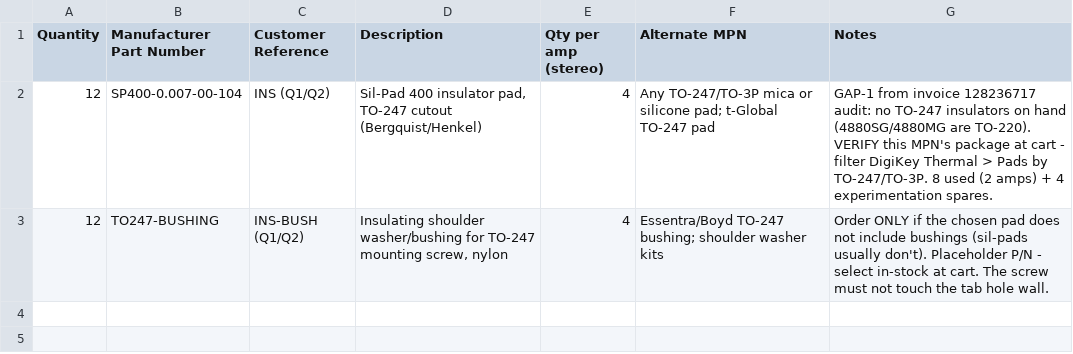
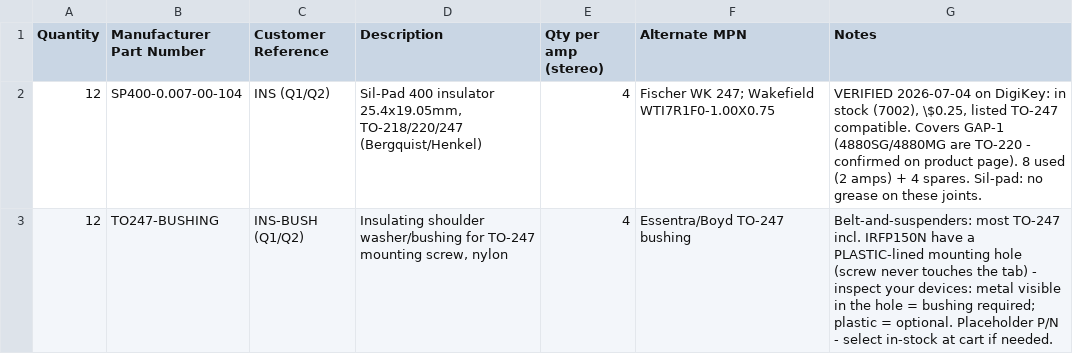
Before and after one commit to chiradip/sonus-minimal, a CSV file: docs/BOM-rev4-delta-3-gaps.csv, drawn as a sheet.

Commit message:
delta-3: SP400-0.007-00-104 verified TO-247-compatible/in-stock on DigiKey; 4880SG confirmed TO-220 via product page; bushing rule clarified

```diff
--- a/docs/BOM-rev4-delta-3-gaps.csv
+++ b/docs/BOM-rev4-delta-3-gaps.csv
@@ -1,3 +1,3 @@
 Quantity,Manufacturer Part Number,Customer Reference,Description,Qty per amp (stereo),Alternate MPN,Notes
-12,SP400-0.007-00-104,INS (Q1/Q2),"Sil-Pad 400 insulator pad, TO-247 cutout (Bergquist/Henkel)",4,Any TO-247/TO-3P mica or silicone pad; t-Global TO-247 pad,"GAP-1 from invoice 128236717 audit: no TO-247 insulators on hand (4880SG/4880MG are TO-220). VERIFY this MPN's package at cart - filter DigiKey Thermal > Pads by TO-247/TO-3P. 8 used (2 amps) + 4 experimentation spares."
-12,TO247-BUSHING,INS-BUSH (Q1/Q2),"Insulating shoulder washer/bushing for TO-247 mounting screw, nylon",4,Essentra/Boyd TO-247 bushing; shoulder washer kits,"Order ONLY if the chosen pad does not include bushings (sil-pads usually don't). Placeholder P/N - select in-stock at cart. The screw must not touch the tab hole wall."
+12,SP400-0.007-00-104,INS (Q1/Q2),"Sil-Pad 400 insulator 25.4x19.05mm, TO-218/220/247 (Bergquist/Henkel)",4,Fischer WK 247; Wakefield WTI7R1F0-1.00X0.75,"VERIFIED 2026-07-04 on DigiKey: in stock (7002), \$0.25, listed TO-247 compatible. Covers GAP-1 (4880SG/4880MG are TO-220 - confirmed on product page). 8 used (2 amps) + 4 spares. Sil-pad: no grease on these joints."
+12,TO247-BUSHING,INS-BUSH (Q1/Q2),"Insulating shoulder washer/bushing for TO-247 mounting screw, nylon",4,Essentra/Boyd TO-247 bushing,"Belt-and-suspenders: most TO-247 incl. IRFP150N have a PLASTIC-lined mounting hole (screw never touches the tab) - inspect your devices: metal visible in the hole = bushing required; plastic = optional. Placeholder P/N - select in-stock at cart if needed."
```
Also changed, not shown: 1 other file.
